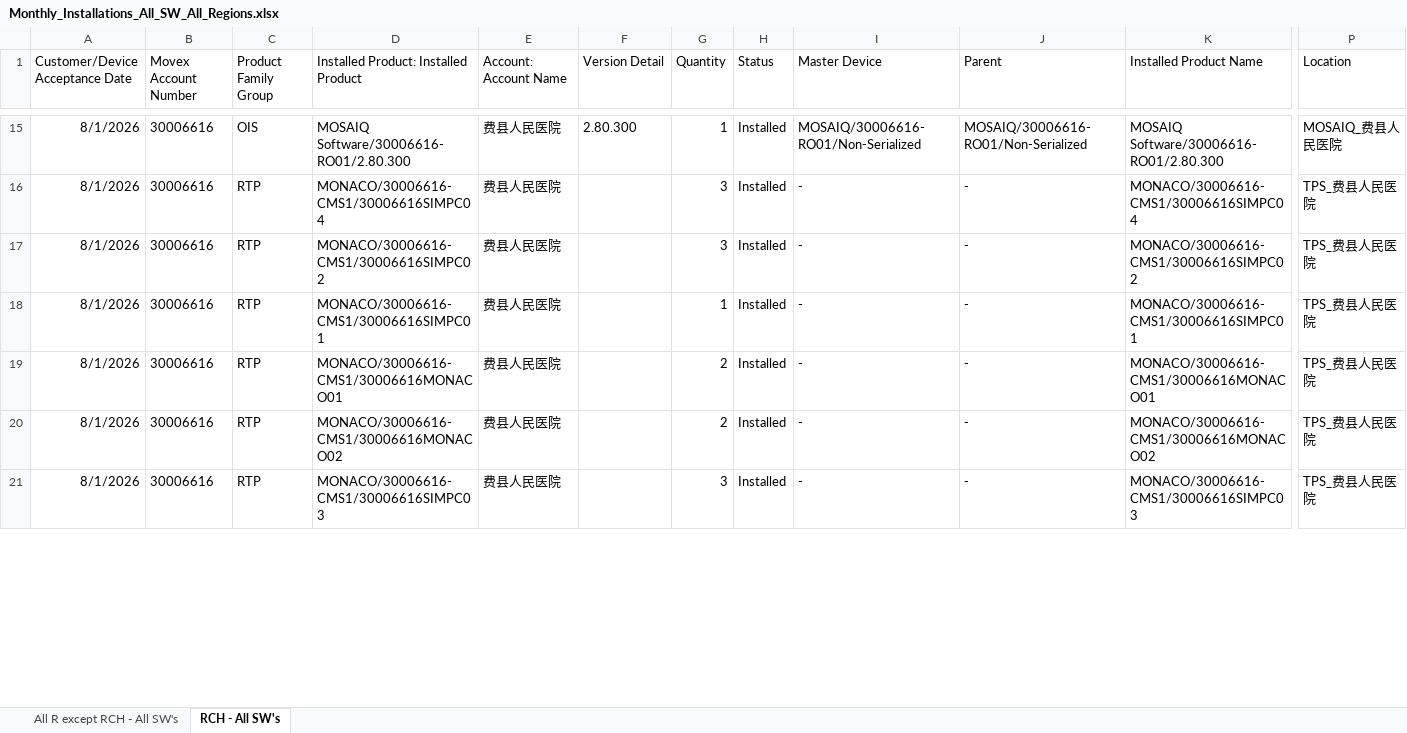
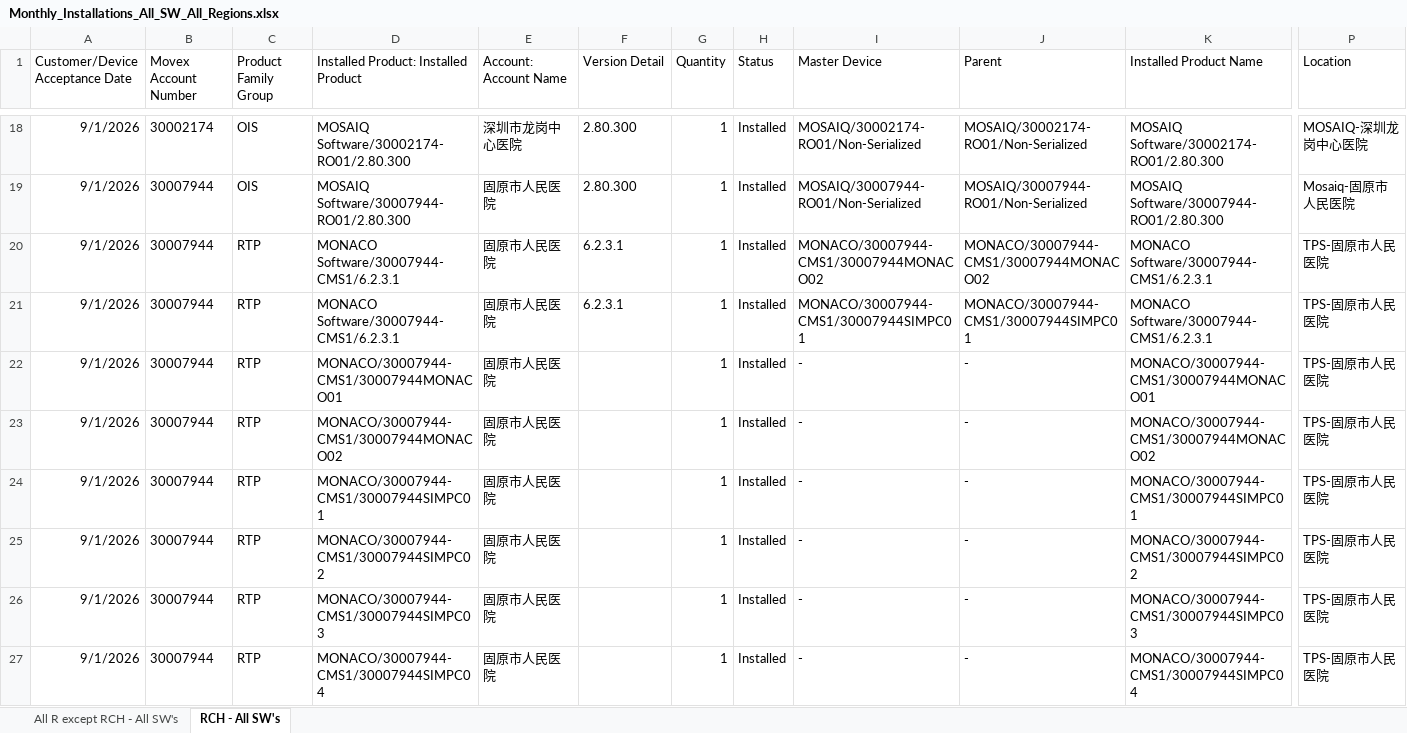
Before and after one commit to fewatts/monthly_clean_up_auto, an Excel workbook: Automations/Automation for monthly reports pt-2/Monthly_Installations_All_SW_All_Regions.xlsx, sheet RCH - All SW's, drawn as a sheet; only a part is shown, gaps mark what is left out; values as stored, in another font and other column widths than the file's, no borders; table styles not drawn; addresses are those after the commit; rows hold the shown columns only; the diff covers the shown part only; the diff names each change by its address in the sheet, - before the commit and + after, or states it on an @@ line.

```diff
--- a/Automations/Automation for monthly reports pt-2/Monthly_Installations_All_SW_All_Regions.xlsx (sheet RCH - All SW's)
+++ b/Automations/Automation for monthly reports pt-2/Monthly_Installations_All_SW_All_Regions.xlsx (sheet RCH - All SW's)
-A18 (Customer/Device Acceptance Date): 8/1/2026
+A18 (Customer/Device Acceptance Date): 9/1/2026
-B18 (Movex Account Number): 30006616
+B18 (Movex Account Number): 30002174
-D18: MOSAIQ Software/30006616-RO01/2.80.300
+D18: MOSAIQ Software/30002174-RO01/2.80.300
-E18 (Account: Account Name): 费县人民医院
+E18 (Account: Account Name): 深圳市龙岗中心医院
-I18 (Master Device): MOSAIQ/30006616-RO01/Non-Serialized
+I18 (Master Device): MOSAIQ/30002174-RO01/Non-Serialized
-J18 (Parent): MOSAIQ/30006616-RO01/Non-Serialized
+J18 (Parent): MOSAIQ/30002174-RO01/Non-Serialized
-K18 (Installed Product Name): MOSAIQ Software/30006616-RO01/2.80.300
+K18 (Installed Product Name): MOSAIQ Software/30002174-RO01/2.80.300
-P18 (Location): MOSAIQ_费县人民医院
+P18 (Location): MOSAIQ-深圳龙岗中心医院
+row 19: 9/1/2026 | 30007944 | OIS | MOSAIQ Software/30007944-RO01/2.80.300 | 固原市人民医院 | 2.80.300 | 1 | Installed | MOSAIQ/30007944-RO01/Non-Serialized | MOSAIQ/30007944-RO01/Non-Serialized | MOSAIQ Software/30007944-RO01/2.80.300 | Mosaiq-固原市人民医院
+row 20: 9/1/2026 | 30007944 | RTP | MONACO Software/30007944-CMS1/6.2.3.1 | 固原市人民医院 | 6.2.3.1 | 1 | Installed | MONACO/30007944-CMS1/30007944MONACO02 | MONACO/30007944-CMS1/30007944MONACO02 | MONACO Software/30007944-CMS1/6.2.3.1 | TPS-固原市人民医院
+row 21: 9/1/2026 | 30007944 | RTP | MONACO Software/30007944-CMS1/6.2.3.1 | 固原市人民医院 | 6.2.3.1 | 1 | Installed | MONACO/30007944-CMS1/30007944SIMPC01 | MONACO/30007944-CMS1/30007944SIMPC01 | MONACO Software/30007944-CMS1/6.2.3.1 | TPS-固原市人民医院
-A22:A27 (Customer/Device Acceptance Date): 8/1/2026
+A22:A27 (Customer/Device Acceptance Date): 9/1/2026
-B22:B27 (Movex Account Number): 30006616
+B22:B27 (Movex Account Number): 30007944
-D22: MONACO/30006616-CMS1/30006616SIMPC04
+D22: MONACO/30007944-CMS1/30007944MONACO01
-E22:E27 (Account: Account Name): 费县人民医院
+E22:E27 (Account: Account Name): 固原市人民医院
-G22:G23 (Quantity): 3
+G22:G23 (Quantity): 1
-K22 (Installed Product Name): MONACO/30006616-CMS1/30006616SIMPC04
+K22 (Installed Product Name): MONACO/30007944-CMS1/30007944MONACO01
-P22:P27 (Location): TPS_费县人民医院
+P22:P27 (Location): TPS-固原市人民医院
-D23: MONACO/30006616-CMS1/30006616SIMPC02
+D23: MONACO/30007944-CMS1/30007944MONACO02
-K23 (Installed Product Name): MONACO/30006616-CMS1/30006616SIMPC02
+K23 (Installed Product Name): MONACO/30007944-CMS1/30007944MONACO02
-D24: MONACO/30006616-CMS1/30006616SIMPC01
+D24: MONACO/30007944-CMS1/30007944SIMPC01
-K24 (Installed Product Name): MONACO/30006616-CMS1/30006616SIMPC01
+K24 (Installed Product Name): MONACO/30007944-CMS1/30007944SIMPC01
-D25: MONACO/30006616-CMS1/30006616MONACO01
+D25: MONACO/30007944-CMS1/30007944SIMPC02
-G25:G26 (Quantity): 2
+G25:G26 (Quantity): 1
-K25 (Installed Product Name): MONACO/30006616-CMS1/30006616MONACO01
+K25 (Installed Product Name): MONACO/30007944-CMS1/30007944SIMPC02
-D26: MONACO/30006616-CMS1/30006616MONACO02
+D26: MONACO/30007944-CMS1/30007944SIMPC03
-K26 (Installed Product Name): MONACO/30006616-CMS1/30006616MONACO02
+K26 (Installed Product Name): MONACO/30007944-CMS1/30007944SIMPC03
-D27: MONACO/30006616-CMS1/30006616SIMPC03
+D27: MONACO/30007944-CMS1/30007944SIMPC04
-G27 (Quantity): 3
+G27 (Quantity): 1
-K27 (Installed Product Name): MONACO/30006616-CMS1/30006616SIMPC03
+K27 (Installed Product Name): MONACO/30007944-CMS1/30007944SIMPC04
```
Also changed, not shown: 4 added rows, 19 removed rows and 306 edited cells elsewhere in this sheet, sheet All R except RCH - All SW's, hidden cells, 12 other files.
